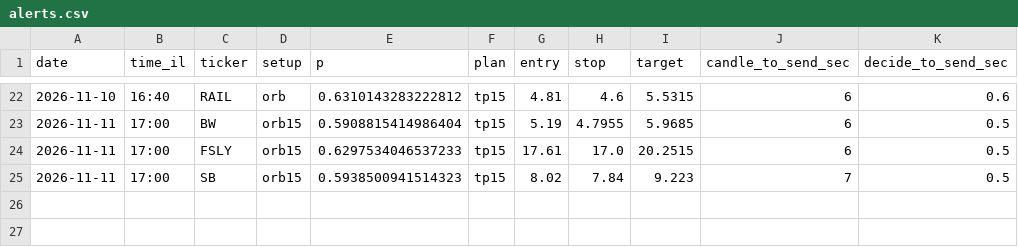
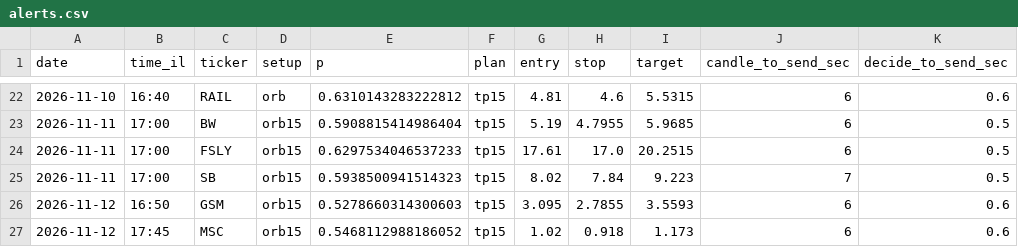
Before and after one commit to idodoshnit-cmyk/roger-alerts, a CSV file: log/alerts.csv, drawn as a sheet; only a part is shown, gaps mark what is left out.

```diff
--- a/log/alerts.csv
+++ b/log/alerts.csv
@@ -25 +25,3 @@ date,time_il,ticker,setup,p,plan,entry,stop,target,candle_to_send_sec,decide_to_
 2026-11-11,17:00,SB,orb15,0.5938500941514323,tp15,8.02,7.84,9.223,7,0.5
+2026-11-12,16:50,GSM,orb15,0.5278660314300603,tp15,3.095,2.7855,3.5593,6,0.6
+2026-11-12,17:45,MSC,orb15,0.5468112988186052,tp15,1.02,0.918,1.173,6,0.6
```
Also changed, not shown: log/runs.csv, 3 other files.
